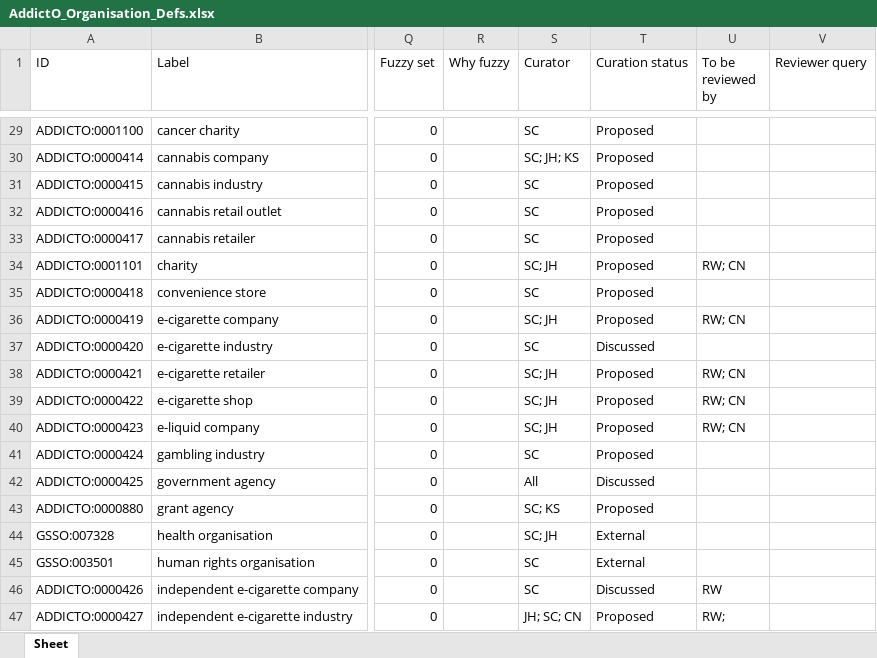
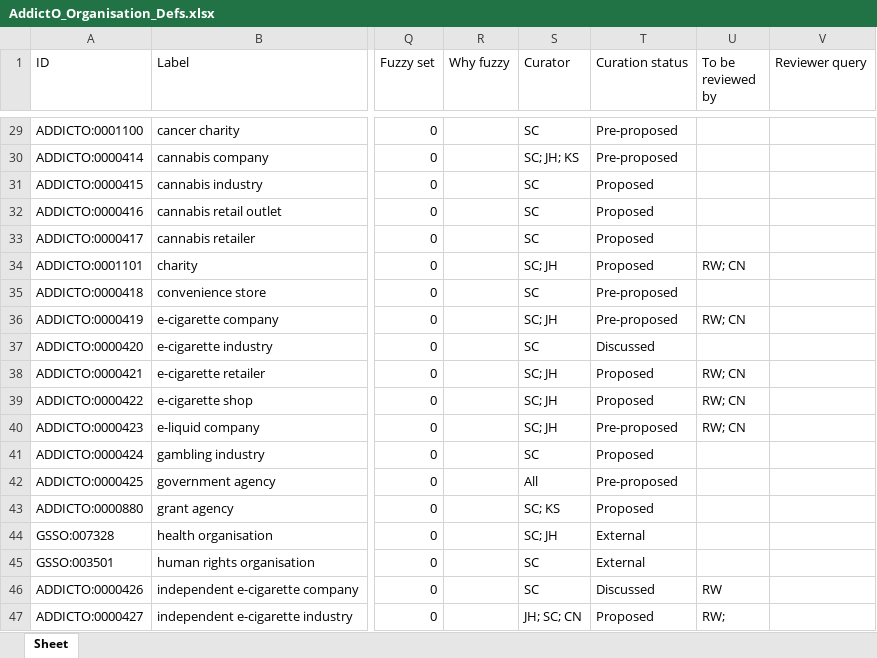
Before and after one commit to addicto-org/addiction-ontology, an Excel workbook: inputs/AddictO_Organisation_Defs.xlsx, sheet Sheet, drawn as a sheet; only a part is shown, gaps mark what is left out; values as stored, in another font and other column widths than the file's, no cell formats; the diff covers the shown part only; the diff names each change by its address in the sheet, - before the commit and + after, or states it on an @@ line.

Commit message:
Updating AddictO_Organisation_Defs.xlsx
Set terms to Pre-proposed

```diff
--- a/inputs/AddictO_Organisation_Defs.xlsx (sheet Sheet)
+++ b/inputs/AddictO_Organisation_Defs.xlsx (sheet Sheet)
-T29:T30 (Curation status): Proposed
+T29:T30 (Curation status): Pre-proposed
-T35:T36 (Curation status): Proposed
+T35:T36 (Curation status): Pre-proposed
-T40 (Curation status): Proposed
+T40 (Curation status): Pre-proposed
-T42 (Curation status): Discussed
+T42 (Curation status): Pre-proposed
```
Also changed, not shown: 22 edited cells elsewhere in this sheet, cell formats.
